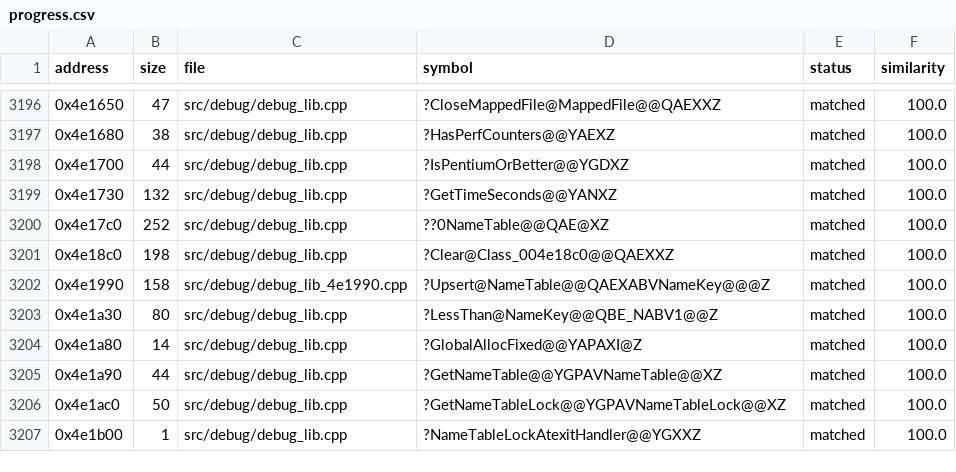
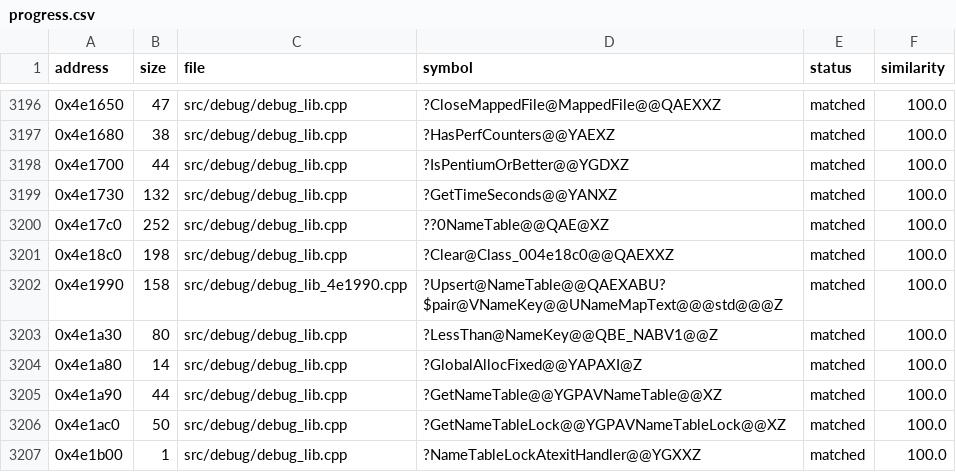
Before and after one commit to HectorBailey/byte-tactics, a CSV file: data/progress.csv, drawn as a sheet; only a part is shown, gaps mark what is left out.

Commit message:
Fix: Give NameTable::Upsert the map's value
Upsert took a NameKey, but both callers hand it a name with its text,
and it passes the whole of it to InsertOrFind, which takes the name
map's value pair. It now takes that value, looks the entry up by its
key, and inserts the value itself; its callers declare it the same way.

Issue: #7072

```diff
--- a/data/progress.csv
+++ b/data/progress.csv
@@ -3201,3 +3201,3 @@ address,size,file,symbol,status,similarity
 0x4e18c0,198,src/debug/debug_lib.cpp,?Clear@Class_004e18c0@@QAEXXZ,matched,100.0
-0x4e1990,158,src/debug/debug_lib_4e1990.cpp,?Upsert@NameTable@@QAEXABVNameKey@@@Z,matched,100.0
+0x4e1990,158,src/debug/debug_lib_4e1990.cpp,?Upsert@NameTable@@QAEXABU?$pair@VNameKey@@UNameMapText@@@std@@@Z,matched,100.0
 0x4e1a30,80,src/debug/debug_lib.cpp,?LessThan@NameKey@@QBE_NABV1@@Z,matched,100.0
```
Also changed, not shown: 3 other files.
